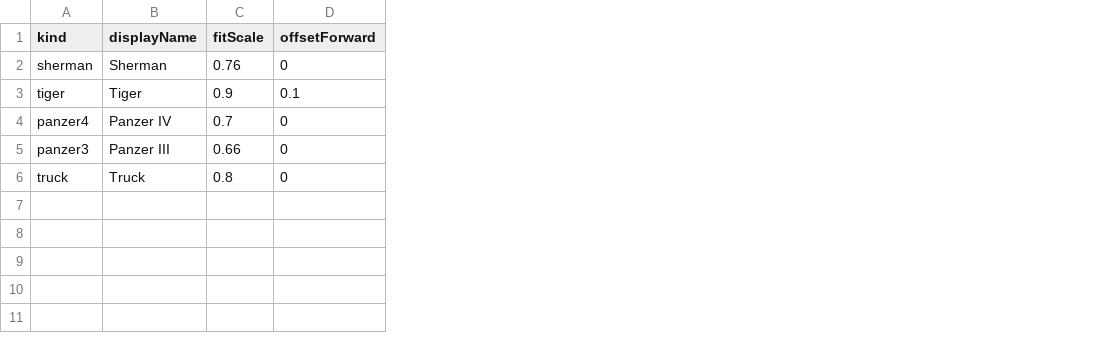
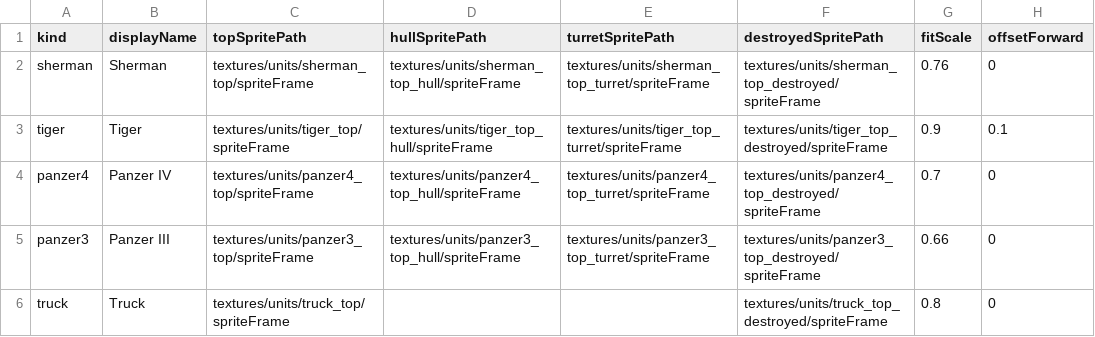
Before and after one commit to ls61117182/lostmoon, a CSV file: data/tank_visuals.csv, drawn as a sheet; only a part is shown; the diff names each change by its address in the sheet, - before the commit and + after, or states it on an @@ line.

```diff
--- a/data/tank_visuals.csv
+++ b/data/tank_visuals.csv
+column C (topSpritePath), rows 2-6: textures/units/sherman_top/spriteFrame | textures/units/tiger_top/spriteFrame | textures/units/panzer4_top/spriteFrame | textures/units/panzer3_top/spriteFrame | textures/units/truck_top/spriteFrame
+column D (hullSpritePath), rows 2-5: textures/units/sherman_top_hull/spriteFrame | textures/units/tiger_top_hull/spriteFrame | textures/units/panzer4_top_hull/spriteFrame | textures/units/panzer3_top_hull/spriteFrame
+column E (turretSpritePath), rows 2-5: textures/units/sherman_top_turret/spriteFrame | textures/units/tiger_top_turret/spriteFrame | textures/units/panzer4_top_turret/spriteFrame | textures/units/panzer3_top_turret/spriteFrame
+column F (destroyedSpritePath), rows 2-6: textures/units/sherman_top_destroyed/spriteFrame | textures/units/tiger_top_destroyed/spriteFrame | textures/units/panzer4_top_destroyed/spriteFrame | textures/units/panzer3_top_destroyed/spriteFrame | textures/units/truck_top_destroyed/spriteFrame
```
Also changed, not shown: data/lang.csv, data/turn_end_events.csv, 10 other files.
